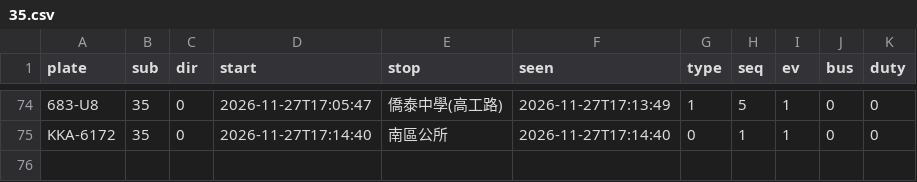
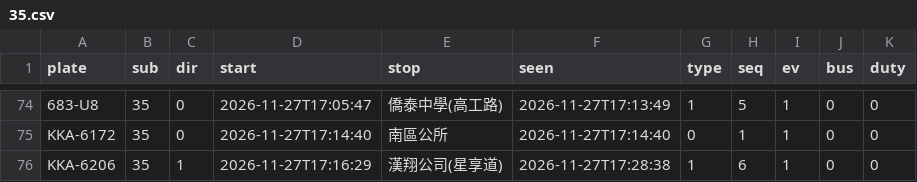
Before and after one commit to andrewwangarchnycu/Schematic-Transit-Taichung, a CSV file: departures/2026-11-27/35.csv, drawn as a sheet; only a part is shown, gaps mark what is left out; the diff names each change by its address in the sheet, - before the commit and + after, or states it on an @@ line.

```diff
--- a/departures/2026-11-27/35.csv
+++ b/departures/2026-11-27/35.csv
+row 76: KKA-6206 | 35 | 1 | 2026-11-27T17:16:29 | 漢翔公司(星享道) | 2026-11-27T17:28:38 | 1 | 6 | 1 | 0 | 0
```
Also changed, not shown: departures/2026-11-27/23.csv, 1 other file.
